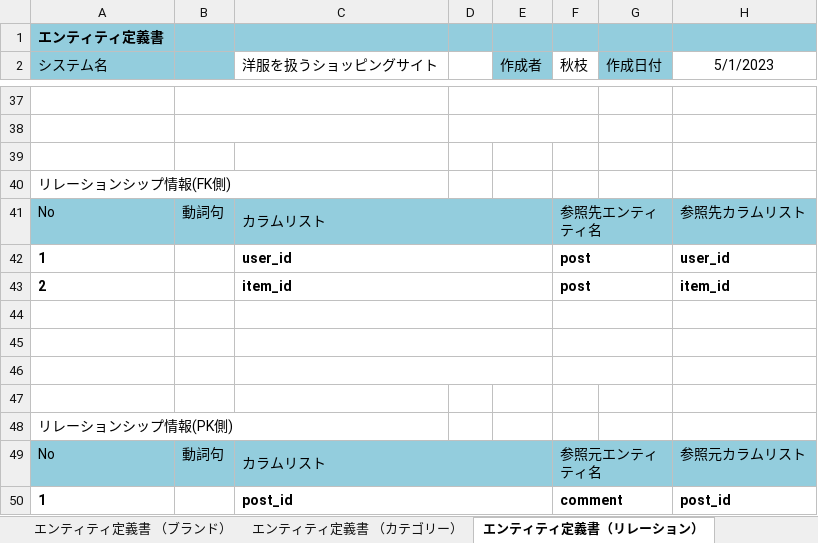
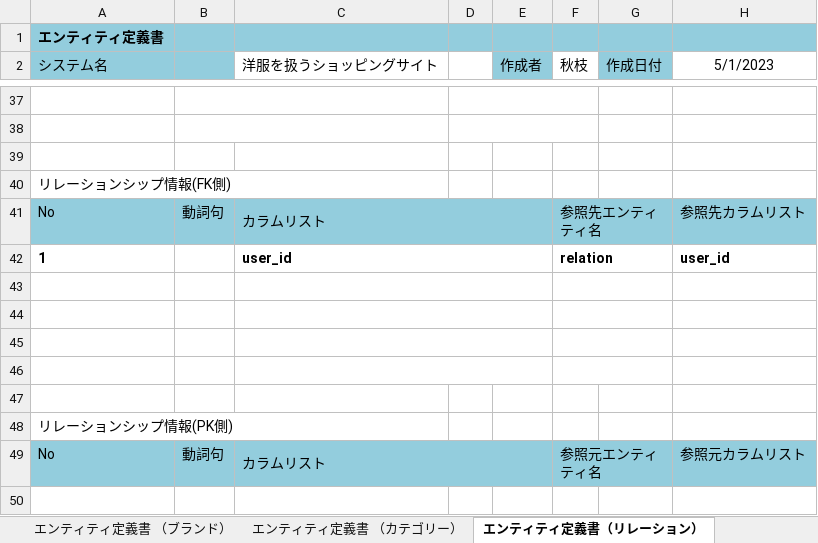
Before and after one commit to Ryota2101182/2023Dev2Early, an Excel workbook: 02_データベース設計書/02_データベース設計書.xlsx, sheet エンティティ定義書（リレーション）, drawn as a sheet; only a part is shown, gaps mark what is left out; values as stored, in another font and other column widths than the file's, no borders; the diff names each change by its address in the sheet, - before the commit and + after, or states it on an @@ line.

```diff
--- a/02_データベース設計書/02_データベース設計書.xlsx (sheet エンティティ定義書（リレーション）)
+++ b/02_データベース設計書/02_データベース設計書.xlsx (sheet エンティティ定義書（リレーション）)
-F42 (秋枝): post
+F42 (秋枝): relation
-row 43: 2 |  | item_id |  |  | post |  | item_id
+row 43: (empty)
-row 50: 1 |  | post_id |  |  | comment |  | post_id
```
Also changed, not shown: sheet CRUD図, sheet E-Rモデル エンティティ一覧, charts or pictures.
